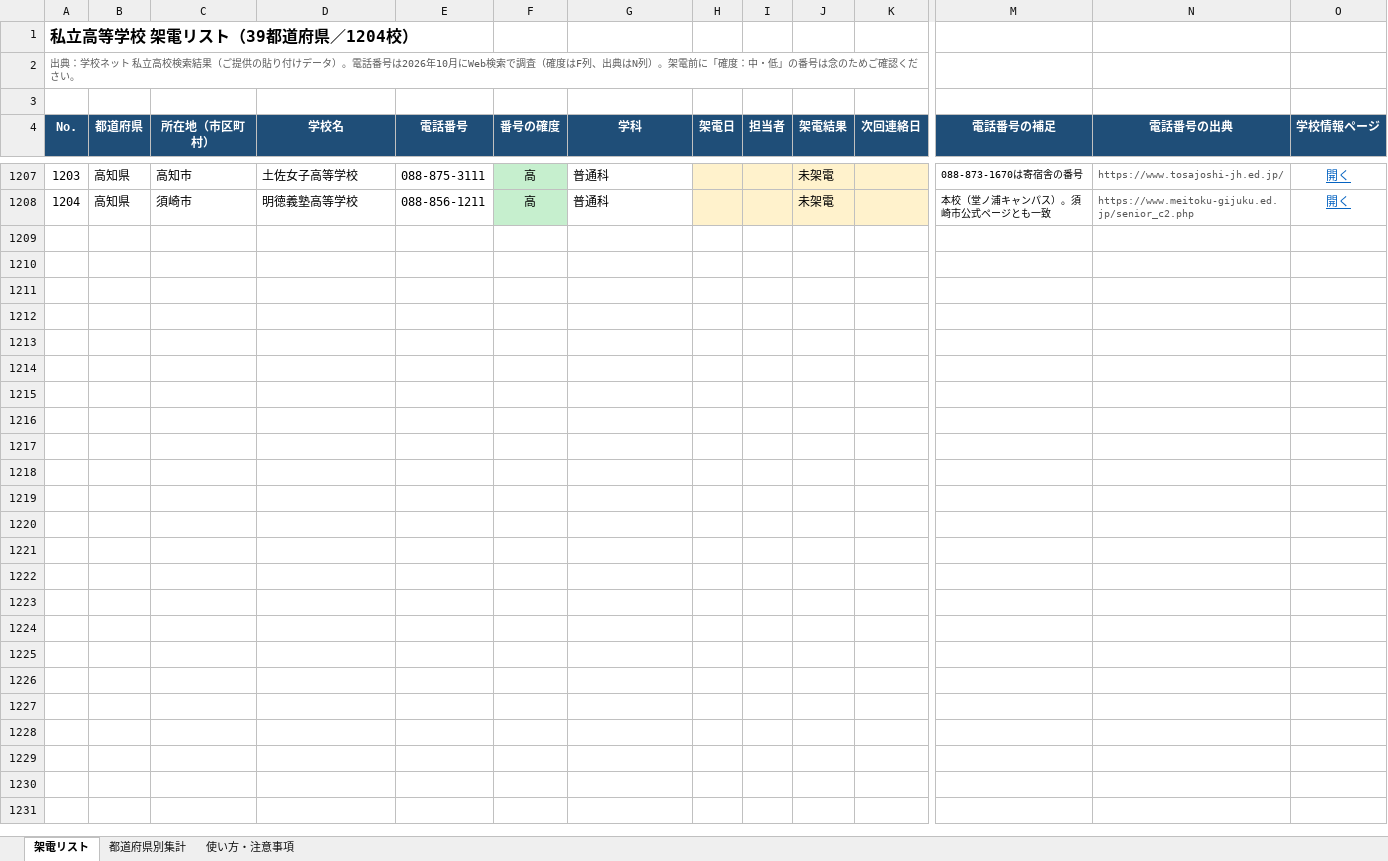
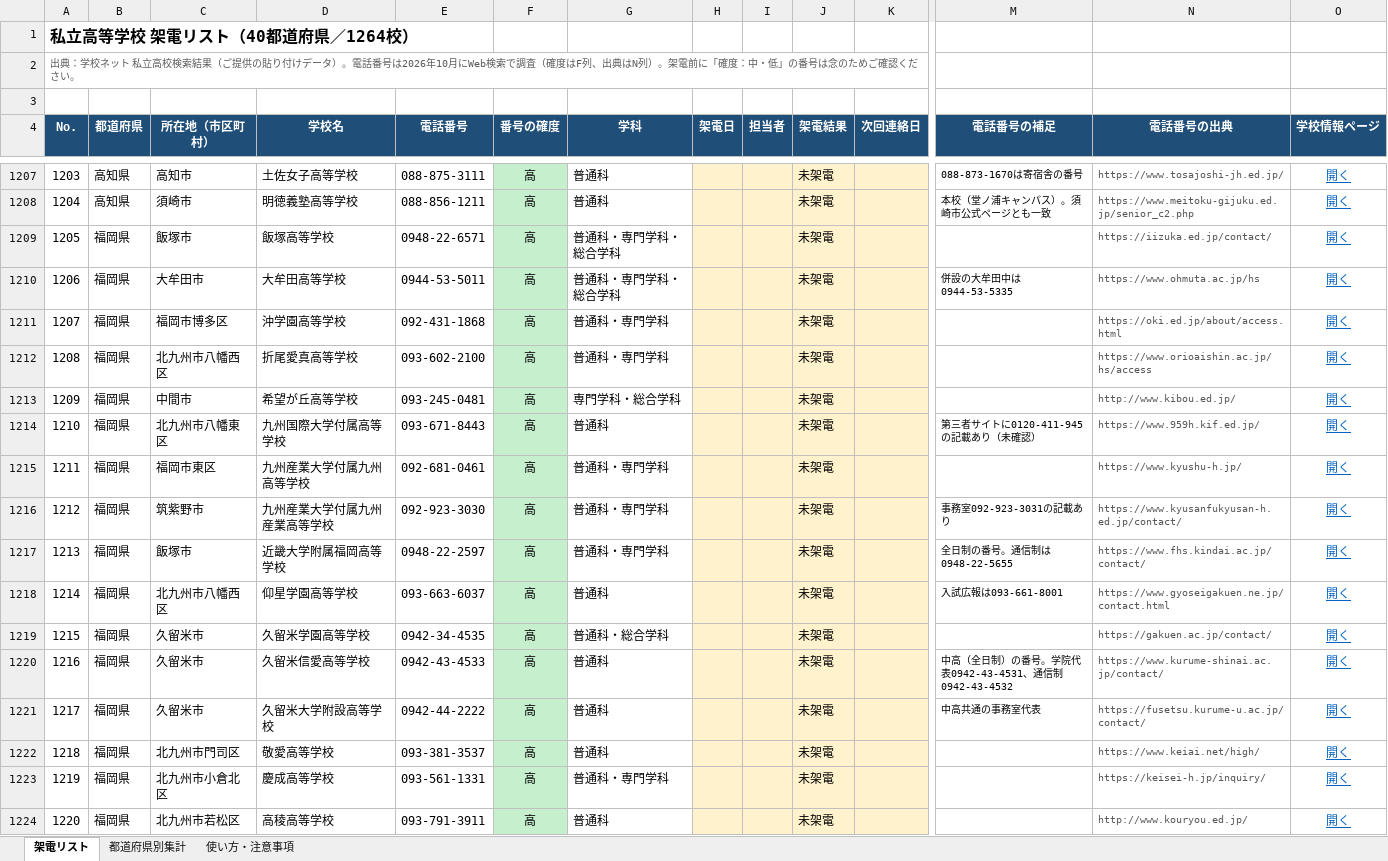
Before and after one commit to rshoji-blip/syoji, an Excel workbook: call-list/私立高校_架電リスト_全体.xlsx, sheet 架電リスト, drawn as a sheet; only a part is shown, gaps mark what is left out; values as stored, in another font and other column widths than the file's, no borders; conditional formats not drawn; rows hold the shown columns only; the diff covers the shown part only; the diff names each change by its address in the sheet, - before the commit and + after, or states it on an @@ line.

```diff
--- a/call-list/私立高校_架電リスト_全体.xlsx (sheet 架電リスト)
+++ b/call-list/私立高校_架電リスト_全体.xlsx (sheet 架電リスト)
@@ column A (No.) renumbered in row 1 @@
+row 1209: 1205 | 福岡県 | 飯塚市 | 飯塚高等学校 | 0948-22-6571 | 高 | 普通科・専門学科・総合学科 |  |  | 未架電 |  |  | https://iizuka.ed.jp/contact/ | 開く
+row 1210: 1206 | 福岡県 | 大牟田市 | 大牟田高等学校 | 0944-53-5011 | 高 | 普通科・専門学科・総合学科 |  |  | 未架電 |  | 併設の大牟田中は0944-53-5335 | https://www.ohmuta.ac.jp/hs | 開く
+row 1211: 1207 | 福岡県 | 福岡市博多区 | 沖学園高等学校 | 092-431-1868 | 高 | 普通科・専門学科 |  |  | 未架電 |  |  | https://oki.ed.jp/about/access.html | 開く
+row 1212: 1208 | 福岡県 | 北九州市八幡西区 | 折尾愛真高等学校 | 093-602-2100 | 高 | 普通科・専門学科 |  |  | 未架電 |  |  | https://www.orioaishin.ac.jp/hs/access | 開く
+row 1213: 1209 | 福岡県 | 中間市 | 希望が丘高等学校 | 093-245-0481 | 高 | 専門学科・総合学科 |  |  | 未架電 |  |  | http://www.kibou.ed.jp/ | 開く
+row 1214: 1210 | 福岡県 | 北九州市八幡東区 | 九州国際大学付属高等学校 | 093-671-8443 | 高 | 普通科 |  |  | 未架電 |  | 第三者サイトに0120-411-945の記載あり（未確認） | https://www.959h.kif.ed.jp/ | 開く
+row 1215: 1211 | 福岡県 | 福岡市東区 | 九州産業大学付属九州高等学校 | 092-681-0461 | 高 | 普通科・専門学科 |  |  | 未架電 |  |  | https://www.kyushu-h.jp/ | 開く
+row 1216: 1212 | 福岡県 | 筑紫野市 | 九州産業大学付属九州産業高等学校 | 092-923-3030 | 高 | 普通科・専門学科 |  |  | 未架電 |  | 事務室092-923-3031の記載あり | https://www.kyusanfukyusan-h.ed.jp/contact/ | 開く
+row 1217: 1213 | 福岡県 | 飯塚市 | 近畿大学附属福岡高等学校 | 0948-22-2597 | 高 | 普通科・専門学科 |  |  | 未架電 |  | 全日制の番号。通信制は0948-22-5655 | https://www.fhs.kindai.ac.jp/contact/ | 開く
+row 1218: 1214 | 福岡県 | 北九州市八幡西区 | 仰星学園高等学校 | 093-663-6037 | 高 | 普通科 |  |  | 未架電 |  | 入試広報は093-661-8001 | https://www.gyoseigakuen.ne.jp/contact.html | 開く
+row 1219: 1215 | 福岡県 | 久留米市 | 久留米学園高等学校 | 0942-34-4535 | 高 | 普通科・総合学科 |  |  | 未架電 |  |  | https://gakuen.ac.jp/contact/ | 開く
+row 1220: 1216 | 福岡県 | 久留米市 | 久留米信愛高等学校 | 0942-43-4533 | 高 | 普通科 |  |  | 未架電 |  | 中高（全日制）の番号。学院代表0942-43-4531、通信制0942-43-4532 | https://www.kurume-shinai.ac.jp/contact/ | 開く
+row 1221: 1217 | 福岡県 | 久留米市 | 久留米大学附設高等学校 | 0942-44-2222 | 高 | 普通科 |  |  | 未架電 |  | 中高共通の事務室代表 | https://fusetsu.kurume-u.ac.jp/contact/ | 開く
+row 1222: 1218 | 福岡県 | 北九州市門司区 | 敬愛高等学校 | 093-381-3537 | 高 | 普通科 |  |  | 未架電 |  |  | https://www.keiai.net/high/ | 開く
+row 1223: 1219 | 福岡県 | 北九州市小倉北区 | 慶成高等学校 | 093-561-1331 | 高 | 普通科・専門学科 |  |  | 未架電 |  |  | https://keisei-h.jp/inquiry/ | 開く
+row 1224: 1220 | 福岡県 | 北九州市若松区 | 高稜高等学校 | 093-791-3911 | 高 | 普通科 |  |  | 未架電 |  |  | http://www.kouryou.ed.jp/ | 開く
```
Also changed, not shown: 44 added rows elsewhere in this sheet, sheet 都道府県別集計, sheet 使い方・注意事項, 4 other files.
